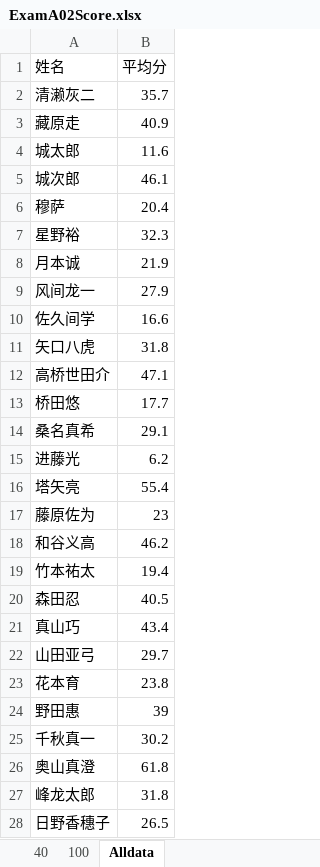
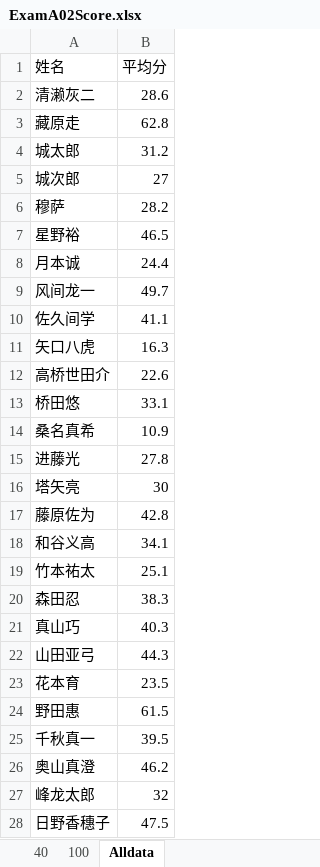
Before and after one commit to MuRongxin/MathTech, an Excel workbook: MathTechPy/data/ExamA02Score.xlsx, sheet Alldata, drawn as a sheet; only a part is shown; values as stored, in another font and other column widths than the file's, no borders; the diff covers the shown part only; the diff names each change by its address in the sheet, - before the commit and + after, or states it on an @@ line.

```diff
--- a/MathTechPy/data/ExamA02Score.xlsx (sheet Alldata)
+++ b/MathTechPy/data/ExamA02Score.xlsx (sheet Alldata)
-B2 (平均分): 35.7
+B2 (平均分): 28.6
-B3 (平均分): 40.9
+B3 (平均分): 62.8
-B4 (平均分): 11.6
+B4 (平均分): 31.2
-B5 (平均分): 46.1
+B5 (平均分): 27
-B6 (平均分): 20.4
+B6 (平均分): 28.2
-B7 (平均分): 32.3
+B7 (平均分): 46.5
-B8 (平均分): 21.9
+B8 (平均分): 24.4
-B9 (平均分): 27.9
+B9 (平均分): 49.7
-B10 (平均分): 16.6
+B10 (平均分): 41.1
-B11 (平均分): 31.8
+B11 (平均分): 16.3
-B12 (平均分): 47.1
+B12 (平均分): 22.6
-B13 (平均分): 17.7
+B13 (平均分): 33.1
-B14 (平均分): 29.1
+B14 (平均分): 10.9
-B15 (平均分): 6.2
+B15 (平均分): 27.8
-B16 (平均分): 55.4
+B16 (平均分): 30
-B17 (平均分): 23
+B17 (平均分): 42.8
-B18 (平均分): 46.2
+B18 (平均分): 34.1
-B19 (平均分): 19.4
+B19 (平均分): 25.1
-B20 (平均分): 40.5
+B20 (平均分): 38.3
-B21 (平均分): 43.4
+B21 (平均分): 40.3
-B22 (平均分): 29.7
+B22 (平均分): 44.3
-B23 (平均分): 23.8
+B23 (平均分): 23.5
-B24 (平均分): 39
+B24 (平均分): 61.5
-B25 (平均分): 30.2
+B25 (平均分): 39.5
-B26 (平均分): 61.8
+B26 (平均分): 46.2
-B27 (平均分): 31.8
+B27 (平均分): 32
-B28 (平均分): 26.5
+B28 (平均分): 47.5
```
Also changed, not shown: 23 edited cells elsewhere in this sheet, sheet 100, sheet 40, MathTechPy/data/ExamA01Score.xlsx, MathTechPy/data/ExamA03Score.xlsx, 4 other files.
